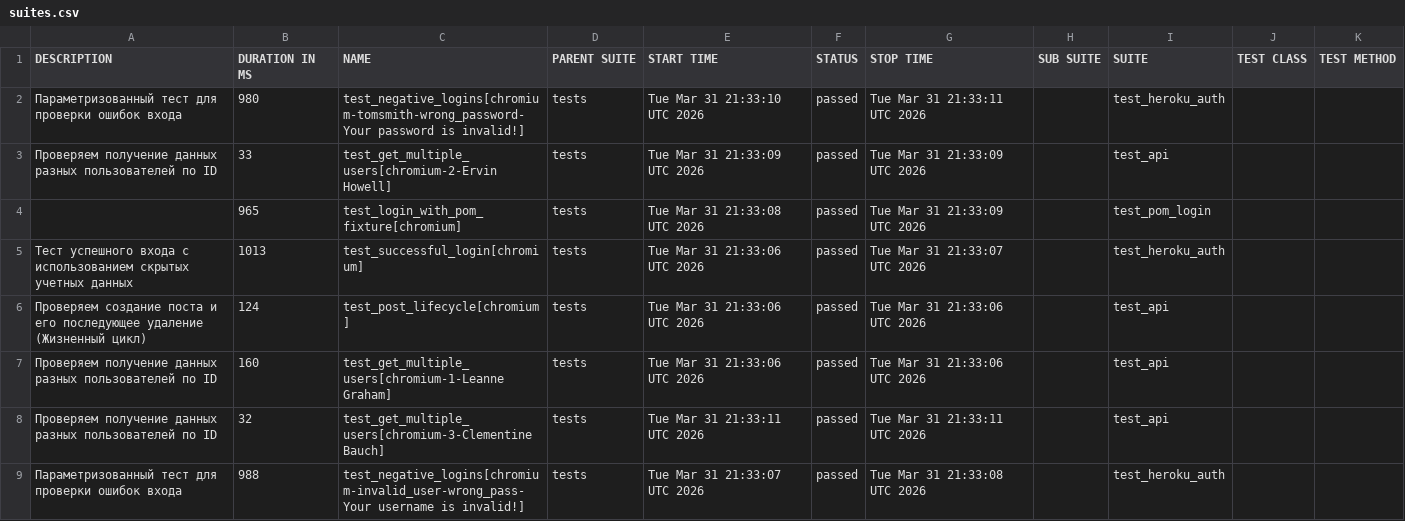
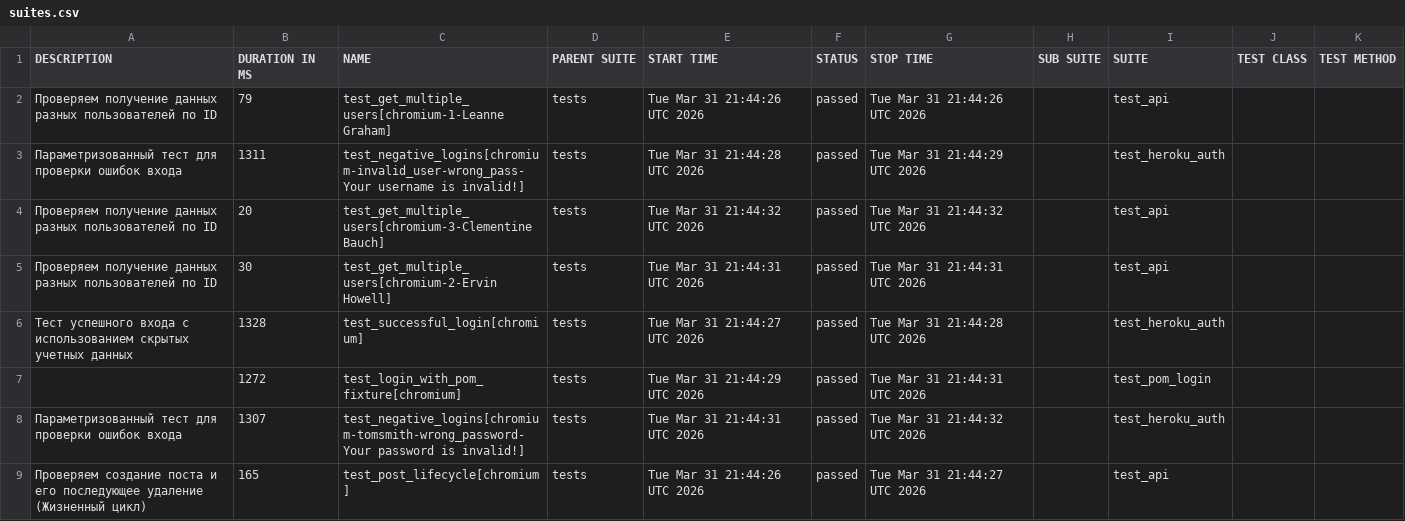
Before and after one commit to coddymain/playwright_at_course, a CSV file: 10/data/suites.csv, drawn as a sheet.

```diff
--- a/10/data/suites.csv
+++ b/10/data/suites.csv
@@ -1,9 +1,9 @@
 "DESCRIPTION","DURATION IN MS","NAME","PARENT SUITE","START TIME","STATUS","STOP TIME","SUB SUITE","SUITE","TEST CLASS","TEST METHOD"
-"Параметризованный тест для проверки ошибок входа","980","test_negative_logins[chromium-tomsmith-wrong_password-Your password is invalid!]","tests","Tue Mar 31 21:33:10 UTC 2026","passed","Tue Mar 31 21:33:11 UTC 2026","","test_heroku_auth","",""
-"Проверяем получение данных разных пользователей по ID","33","test_get_multiple_users[chromium-2-Ervin Howell]","tests","Tue Mar 31 21:33:09 UTC 2026","passed","Tue Mar 31 21:33:09 UTC 2026","","test_api","",""
-"","965","test_login_with_pom_fixture[chromium]","tests","Tue Mar 31 21:33:08 UTC 2026","passed","Tue Mar 31 21:33:09 UTC 2026","","test_pom_login","",""
-"Тест успешного входа с использованием скрытых учетных данных","1013","test_successful_login[chromium]","tests","Tue Mar 31 21:33:06 UTC 2026","passed","Tue Mar 31 21:33:07 UTC 2026","","test_heroku_auth","",""
-"Проверяем создание поста и его последующее удаление (Жизненный цикл)","124","test_post_lifecycle[chromium]","tests","Tue Mar 31 21:33:06 UTC 2026","passed","Tue Mar 31 21:33:06 UTC 2026","","test_api","",""
-"Проверяем получение данных разных пользователей по ID","160","test_get_multiple_users[chromium-1-Leanne Graham]","tests","Tue Mar 31 21:33:06 UTC 2026","passed","Tue Mar 31 21:33:06 UTC 2026","","test_api","",""
-"Проверяем получение данных разных пользователей по ID","32","test_get_multiple_users[chromium-3-Clementine Bauch]","tests","Tue Mar 31 21:33:11 UTC 2026","passed","Tue Mar 31 21:33:11 UTC 2026","","test_api","",""
-"Параметризованный тест для проверки ошибок входа","988","test_negative_logins[chromium-invalid_user-wrong_pass-Your username is invalid!]","tests","Tue Mar 31 21:33:07 UTC 2026","passed","Tue Mar 31 21:33:08 UTC 2026","","test_heroku_auth","",""
+"Проверяем получение данных разных пользователей по ID","79","test_get_multiple_users[chromium-1-Leanne Graham]","tests","Tue Mar 31 21:44:26 UTC 2026","passed","Tue Mar 31 21:44:26 UTC 2026","","test_api","",""
+"Параметризованный тест для проверки ошибок входа","1311","test_negative_logins[chromium-invalid_user-wrong_pass-Your username is invalid!]","tests","Tue Mar 31 21:44:28 UTC 2026","passed","Tue Mar 31 21:44:29 UTC 2026","","test_heroku_auth","",""
+"Проверяем получение данных разных пользователей по ID","20","test_get_multiple_users[chromium-3-Clementine Bauch]","tests","Tue Mar 31 21:44:32 UTC 2026","passed","Tue Mar 31 21:44:32 UTC 2026","","test_api","",""
+"Проверяем получение данных разных пользователей по ID","30","test_get_multiple_users[chromium-2-Ervin Howell]","tests","Tue Mar 31 21:44:31 UTC 2026","passed","Tue Mar 31 21:44:31 UTC 2026","","test_api","",""
+"Тест успешного входа с использованием скрытых учетных данных","1328","test_successful_login[chromium]","tests","Tue Mar 31 21:44:27 UTC 2026","passed","Tue Mar 31 21:44:28 UTC 2026","","test_heroku_auth","",""
+"","1272","test_login_with_pom_fixture[chromium]","tests","Tue Mar 31 21:44:29 UTC 2026","passed","Tue Mar 31 21:44:31 UTC 2026","","test_pom_login","",""
+"Параметризованный тест для проверки ошибок входа","1307","test_negative_logins[chromium-tomsmith-wrong_password-Your password is invalid!]","tests","Tue Mar 31 21:44:31 UTC 2026","passed","Tue Mar 31 21:44:32 UTC 2026","","test_heroku_auth","",""
+"Проверяем создание поста и его последующее удаление (Жизненный цикл)","165","test_post_lifecycle[chromium]","tests","Tue Mar 31 21:44:26 UTC 2026","passed","Tue Mar 31 21:44:27 UTC 2026","","test_api","",""
```
Also changed, not shown: 10/data/behaviors.csv, 33 other files.
